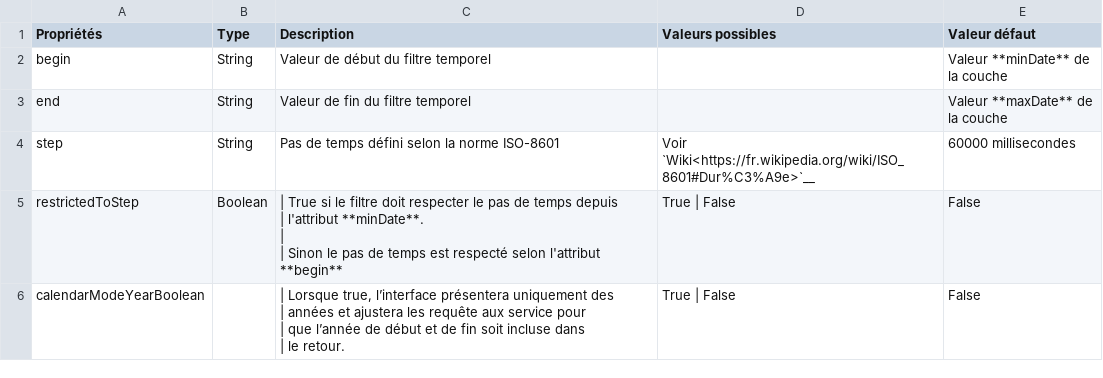
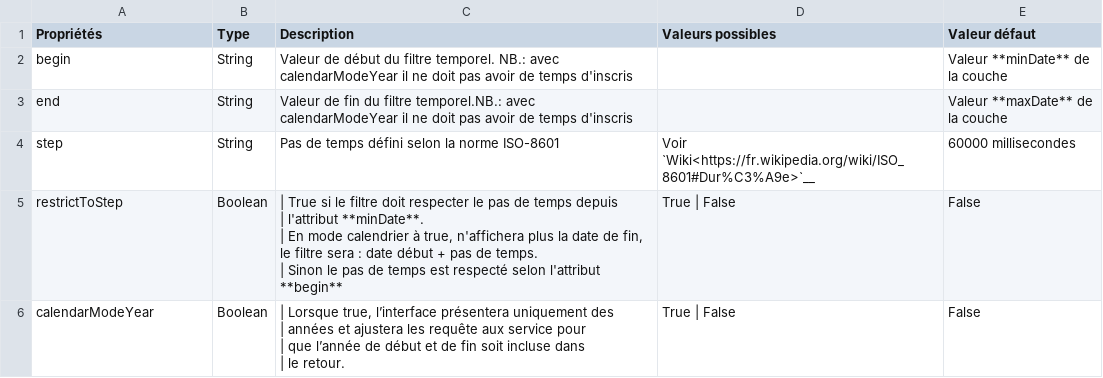
Before and after one commit to infra-geo-ouverte/igo2, a CSV file: docs/_tables/fr/properties/filter/igoOgcFilterDuring.csv, drawn as a sheet.

```diff
--- a/docs/_tables/fr/properties/filter/igoOgcFilterDuring.csv
+++ b/docs/_tables/fr/properties/filter/igoOgcFilterDuring.csv
@@ -1,12 +1,12 @@
 Propriétés,Type,Description,Valeurs possibles,Valeur défaut
-begin ,String ,Valeur de début du filtre temporel ,,Valeur **minDate** de la couche
-end ,String ,Valeur de fin du filtre temporel ,,Valeur **maxDate** de la couche
+begin ,String ,Valeur de début du filtre temporel. NB.: avec calendarModeYear il ne doit pas avoir de temps d'inscris,,Valeur **minDate** de la couche
+end ,String ,Valeur de fin du filtre temporel.NB.: avec calendarModeYear il ne doit pas avoir de temps d'inscris ,,Valeur **maxDate** de la couche
 step ,String ,Pas de temps défini selon la norme ISO-8601 ,Voir `Wiki<https://fr.wikipedia.org/wiki/ISO_8601#Dur%C3%A9e>`__ ,60000 millisecondes
-restrictedToStep ,Boolean, "| True si le filtre doit respecter le pas de temps depuis
-| l'attribut **minDate**.
-|
-| Sinon le pas de temps est respecté selon l'attribut **begin**" ,True | False ,False
-calendarModeYearBoolean,,"| Lorsque true, l’interface présentera uniquement des
-| années et ajustera les requête aux service pour
-| que l’année de début et de fin soit incluse dans
-| le retour.",True | False ,False
+restrictToStep ,Boolean, "| True si le filtre doit respecter le pas de temps depuis
+| l'attribut **minDate**.
+| En mode calendrier à true, n'affichera plus la date de fin, le filtre sera : date début + pas de temps.
+| Sinon le pas de temps est respecté selon l'attribut **begin**" ,True | False ,False
+calendarModeYear,Boolean,"| Lorsque true, l’interface présentera uniquement des
+| années et ajustera les requête aux service pour
+| que l’année de début et de fin soit incluse dans
+| le retour.",True | False ,False
```
Also changed, not shown: 3 other files.
